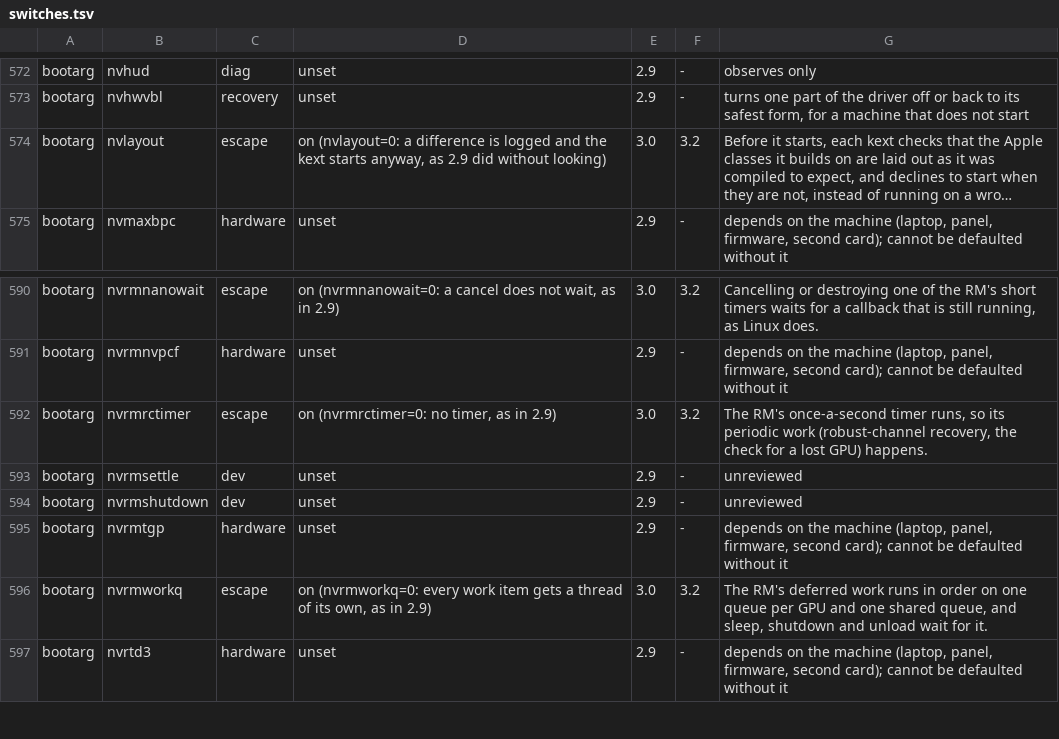
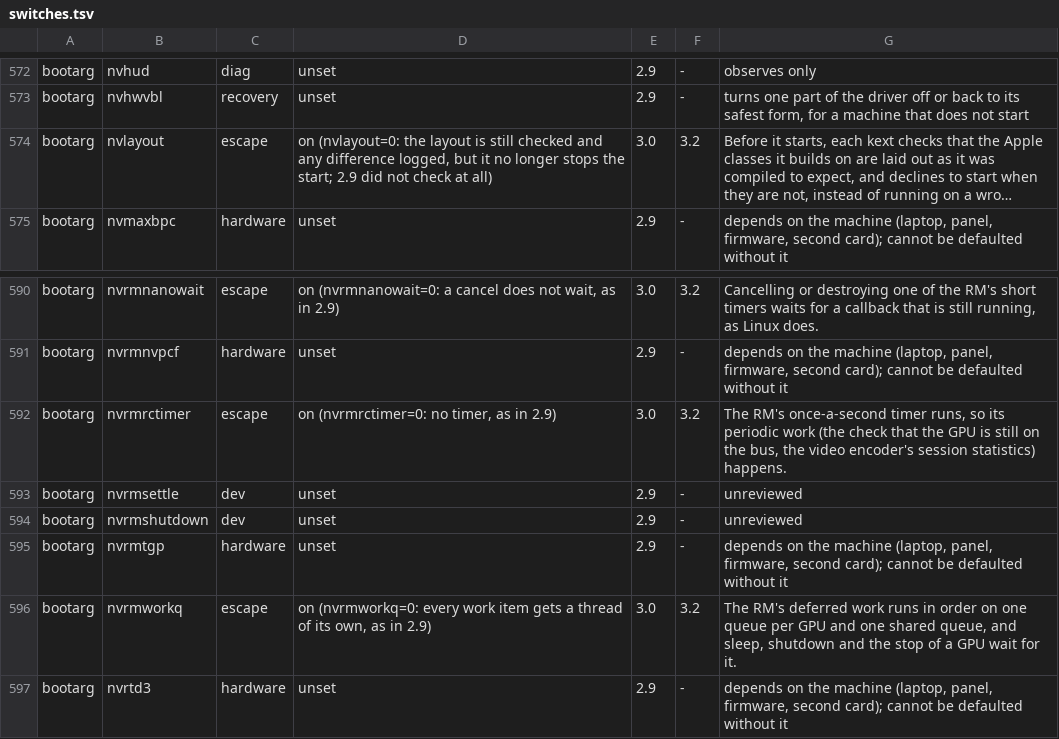
Before and after one commit to TheFormidable/nvidia-macos-driver, a TSV file: tools/switches.tsv, drawn as a sheet; only a part is shown, gaps mark what is left out; long unchanged cells end in …; the diff names each change by its address in the sheet, - before the commit and + after, or states it on an @@ line.

```diff
--- a/tools/switches.tsv
+++ b/tools/switches.tsv
-D574: on (nvlayout=0: a difference is logged and the kext starts anyway, as 2.9 did without looking)
+D574: on (nvlayout=0: the layout is still checked and any difference logged, but it no longer stops the start; 2.9 did not check at all)
-G592: …periodic work (robust-channel recovery, the check for a lost GPU) happens.
+G592: …periodic work (the check that the GPU is still on the bus, the video encoder's session statistics) happens.
-G596: …shutdown and unload wait for…
+G596: …shutdown and the stop of a GPU wait for…
```
Also changed, not shown: 1 other file.
